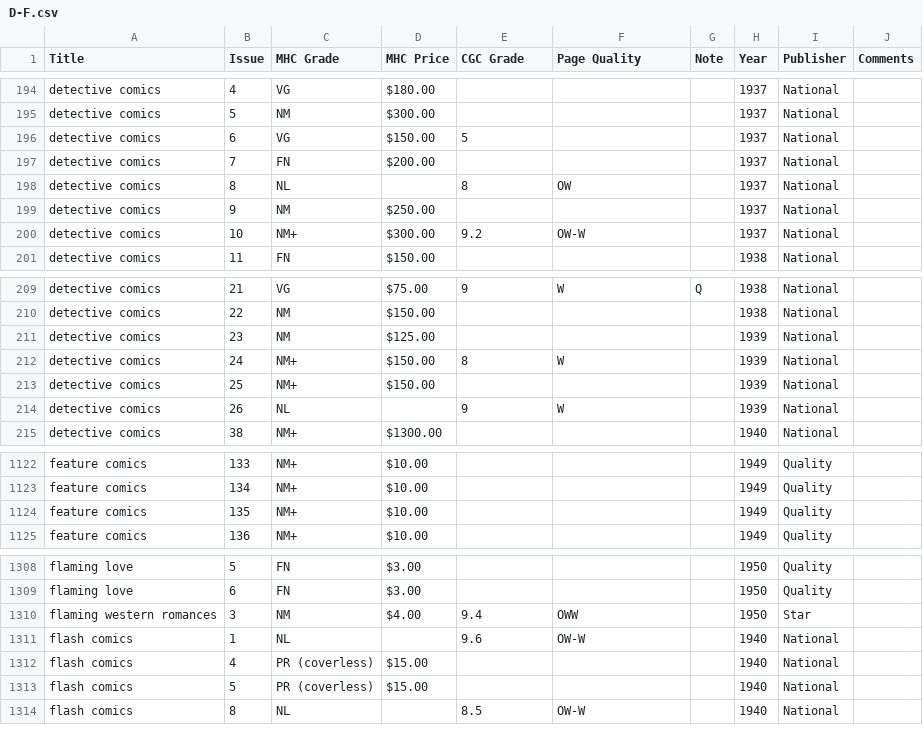
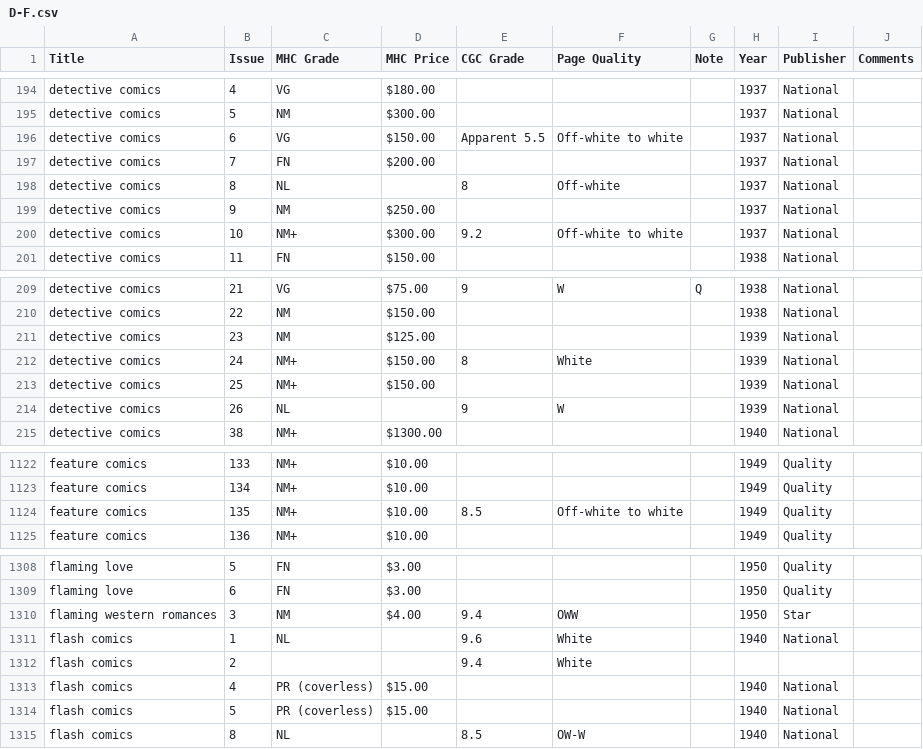
Before and after one commit to roblarsen/Edgar-Church-Collection-Data, a CSV file: src/D-F.csv, drawn as a sheet; only a part is shown, gaps mark what is left out.

```diff
--- a/src/D-F.csv
+++ b/src/D-F.csv
@@ -195,7 +195,7 @@ detective comics,4,VG,$180.00 ,,,,1937,National,
 detective comics,5,NM,$300.00 ,,,,1937,National,
-detective comics,6,VG,$150.00 ,5,,,1937,National,
+detective comics,6,VG,$150.00 ,Apparent 5.5,Off-white to white,,1937,National,
 detective comics,7,FN,$200.00 ,,,,1937,National,
-detective comics,8,NL ,,8,OW,,1937,National,
+detective comics,8,NL ,,8,Off-white,,1937,National,
 detective comics,9,NM,$250.00 ,,,,1937,National,
-detective comics,10,NM+,$300.00 ,9.2,OW-W ,,1937,National,
+detective comics,10,NM+,$300.00 ,9.2,Off-white to white,,1937,National,
 detective comics,11,FN,$150.00 ,,,,1938,National,
@@ -211,3 +211,3 @@ detective comics,22,NM,$150.00 ,,,,1938,National,
 detective comics,23,NM,$125.00 ,,,,1939,National,
-detective comics,24,NM+,$150.00 ,8,W ,,1939,National,
+detective comics,24,NM+,$150.00 ,8,White,,1939,National,
 detective comics,25,NM+,$150.00 ,,,,1939,National,
@@ -1123,3 +1123,3 @@ feature comics,133,NM+,$10.00 ,,,,1949,Quality,
 feature comics,134,NM+,$10.00 ,,,,1949,Quality,
-feature comics,135,NM+,$10.00 ,,,,1949,Quality,
+feature comics,135,NM+,$10.00 ,8.5,Off-white to white,,1949,Quality,
 feature comics,136,NM+,$10.00 ,,,,1949,Quality,
@@ -1310,3 +1310,4 @@ flaming love,6,FN,$3.00 ,,,,1950,Quality,
 flaming western romances,3,NM,$4.00 ,9.4,OWW,,1950,Star,
-flash comics ,1,NL ,,9.6,OW-W , ,1940,National,
+flash comics ,1,NL ,,9.6,White, ,1940,National,
+flash comics,2,,,9.4,White,,,,
 flash comics,4,PR (coverless),$15.00 ,,,,1940,National,
```
Also changed, not shown: src/A-C.csv, src/J-L.csv, 5 other files.
